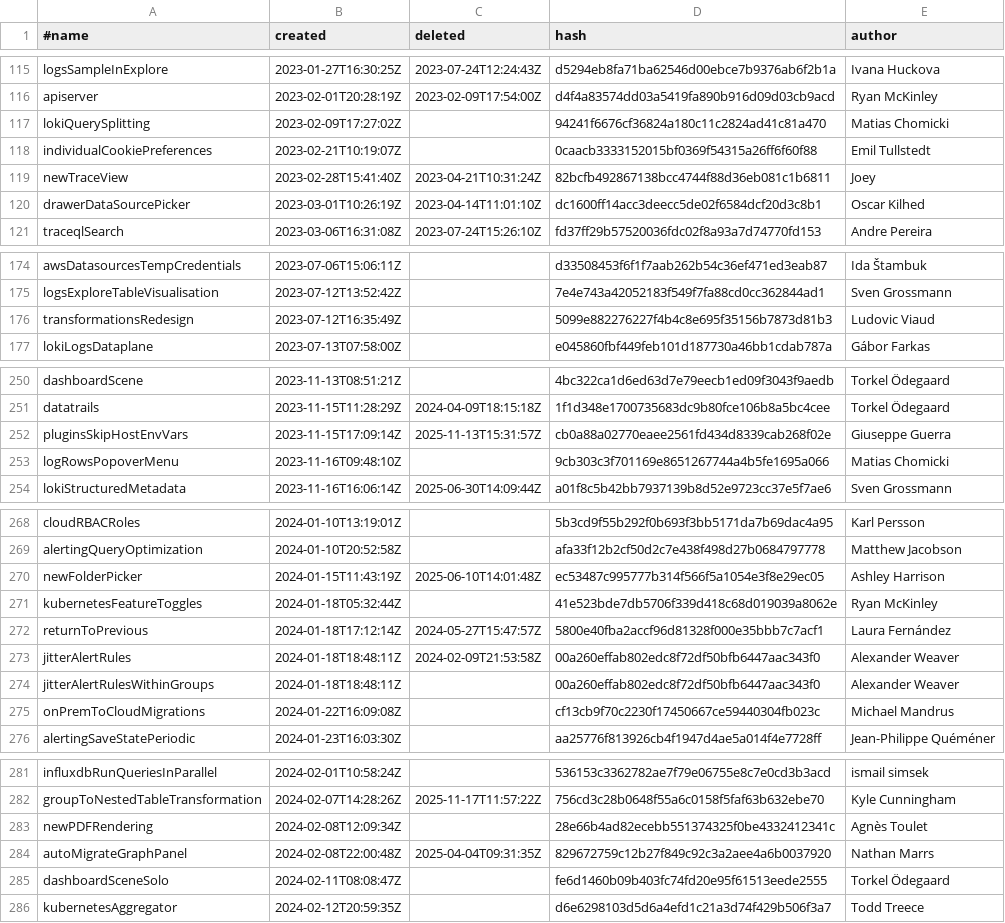
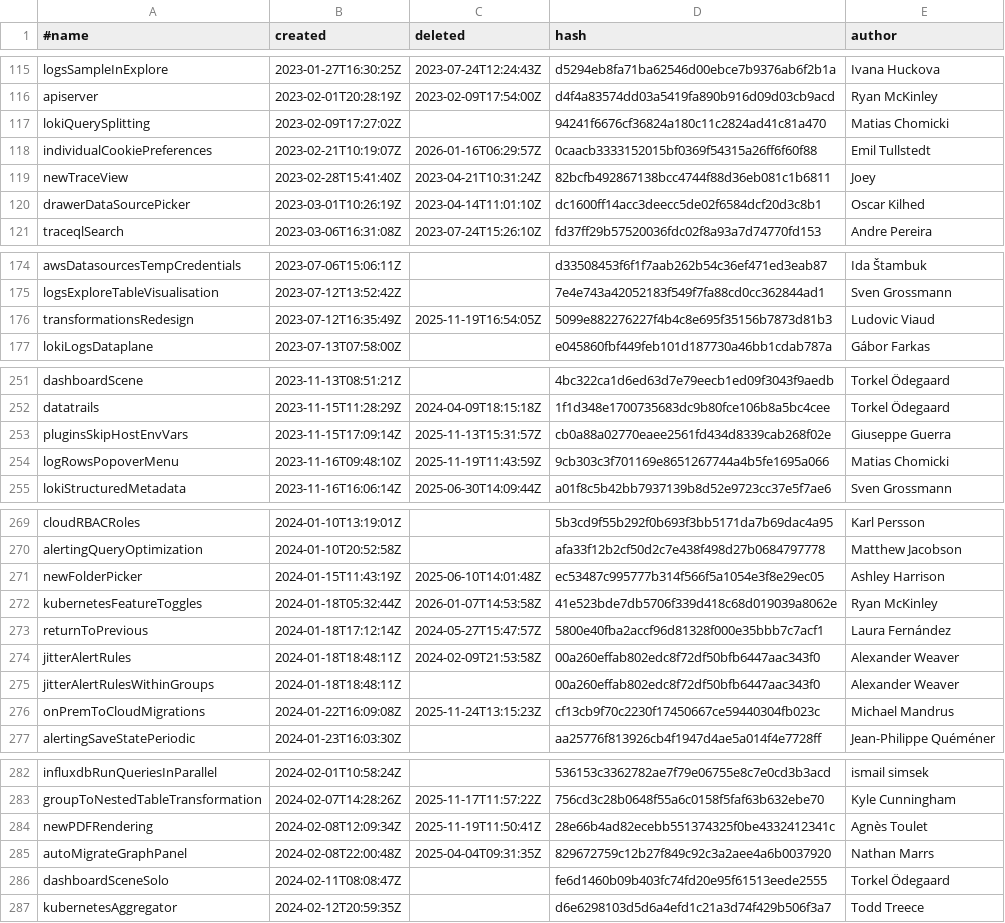
Before and after one commit to Arinashin3/grafana, a CSV file: pkg/services/featuremgmt/toggles-gitlog.csv, drawn as a sheet; only a part is shown, gaps mark what is left out; the diff covers the shown part only.

```diff
--- a/pkg/services/featuremgmt/toggles-gitlog.csv
+++ b/pkg/services/featuremgmt/toggles-gitlog.csv
@@ -117,3 +117,3 @@ apiserver,2023-02-01T20:28:19Z,2023-02-09T17:54:00Z,d4f4a83574dd03a5419fa890b916
 lokiQuerySplitting,2023-02-09T17:27:02Z,,94241f6676cf36824a180c11c2824ad41c81a470,Matias Chomicki
-individualCookiePreferences,2023-02-21T10:19:07Z,,0caacb3333152015bf0369f54315a26ff6f60f88,Emil Tullstedt
+individualCookiePreferences,2023-02-21T10:19:07Z,2026-01-16T06:29:57Z,0caacb3333152015bf0369f54315a26ff6f60f88,Emil Tullstedt
 newTraceView,2023-02-28T15:41:40Z,2023-04-21T10:31:24Z,82bcfb492867138bcc4744f88d36eb081c1b6811,Joey
@@ -175,3 +175,3 @@ awsDatasourcesTempCredentials,2023-07-06T15:06:11Z,,d33508453f6f1f7aab262b54c36e
 logsExploreTableVisualisation,2023-07-12T13:52:42Z,,7e4e743a42052183f549f7fa88cd0cc362844ad1,Sven Grossmann
-transformationsRedesign,2023-07-12T16:35:49Z,,5099e882276227f4b4c8e695f35156b7873d81b3,Ludovic Viaud
+transformationsRedesign,2023-07-12T16:35:49Z,2025-11-19T16:54:05Z,5099e882276227f4b4c8e695f35156b7873d81b3,Ludovic Viaud
 lokiLogsDataplane,2023-07-13T07:58:00Z,,e045860fbf449feb101d187730a46bb1cdab787a,Gábor Farkas
@@ -252,3 +253,3 @@ datatrails,2023-11-15T11:28:29Z,2024-04-09T18:15:18Z,1f1d348e1700735683dc9b80fce
 pluginsSkipHostEnvVars,2023-11-15T17:09:14Z,2025-11-13T15:31:57Z,cb0a88a02770eaee2561fd434d8339cab268f02e,Giuseppe Guerra
-logRowsPopoverMenu,2023-11-16T09:48:10Z,,9cb303c3f701169e8651267744a4b5fe1695a066,Matias Chomicki
+logRowsPopoverMenu,2023-11-16T09:48:10Z,2025-11-19T11:43:59Z,9cb303c3f701169e8651267744a4b5fe1695a066,Matias Chomicki
 lokiStructuredMetadata,2023-11-16T16:06:14Z,2025-06-30T14:09:44Z,a01f8c5b42bb7937139b8d52e9723cc37e5f7ae6,Sven Grossmann
@@ -270,3 +271,3 @@ alertingQueryOptimization,2024-01-10T20:52:58Z,,afa33f12b2cf50d2c7e438f498d27b06
 newFolderPicker,2024-01-15T11:43:19Z,2025-06-10T14:01:48Z,ec53487c995777b314f566f5a1054e3f8e29ec05,Ashley Harrison
-kubernetesFeatureToggles,2024-01-18T05:32:44Z,,41e523bde7db5706f339d418c68d019039a8062e,Ryan McKinley
+kubernetesFeatureToggles,2024-01-18T05:32:44Z,2026-01-07T14:53:58Z,41e523bde7db5706f339d418c68d019039a8062e,Ryan McKinley
 returnToPrevious,2024-01-18T17:12:14Z,2024-05-27T15:47:57Z,5800e40fba2accf96d81328f000e35bbb7c7acf1,Laura Fernández
@@ -274,3 +275,3 @@ jitterAlertRules,2024-01-18T18:48:11Z,2024-02-09T21:53:58Z,00a260effab802edc8f72
 jitterAlertRulesWithinGroups,2024-01-18T18:48:11Z,,00a260effab802edc8f72df50bfb6447aac343f0,Alexander Weaver
-onPremToCloudMigrations,2024-01-22T16:09:08Z,,cf13cb9f70c2230f17450667ce59440304fb023c,Michael Mandrus
+onPremToCloudMigrations,2024-01-22T16:09:08Z,2025-11-24T13:15:23Z,cf13cb9f70c2230f17450667ce59440304fb023c,Michael Mandrus
 alertingSaveStatePeriodic,2024-01-23T16:03:30Z,,aa25776f813926cb4f1947d4ae5a014f4e7728ff,Jean-Philippe Quéméner
@@ -282,3 +283,3 @@ influxdbRunQueriesInParallel,2024-02-01T10:58:24Z,,536153c3362782ae7f79e06755e8c
 groupToNestedTableTransformation,2024-02-07T14:28:26Z,2025-11-17T11:57:22Z,756cd3c28b0648f55a6c0158f5faf63b632ebe70,Kyle Cunningham
-newPDFRendering,2024-02-08T12:09:34Z,,28e66b4ad82ecebb551374325f0be4332412341c,Agnès Toulet
+newPDFRendering,2024-02-08T12:09:34Z,2025-11-19T11:50:41Z,28e66b4ad82ecebb551374325f0be4332412341c,Agnès Toulet
 autoMigrateGraphPanel,2024-02-08T22:00:48Z,2025-04-04T09:31:35Z,829672759c12b27f849c92c3a2aee4a6b0037920,Nathan Marrs
```
Also changed, not shown: 38 added rows and 11 edited cells elsewhere in this file, pkg/services/featuremgmt/toggles_gen.csv, 3 other files.
